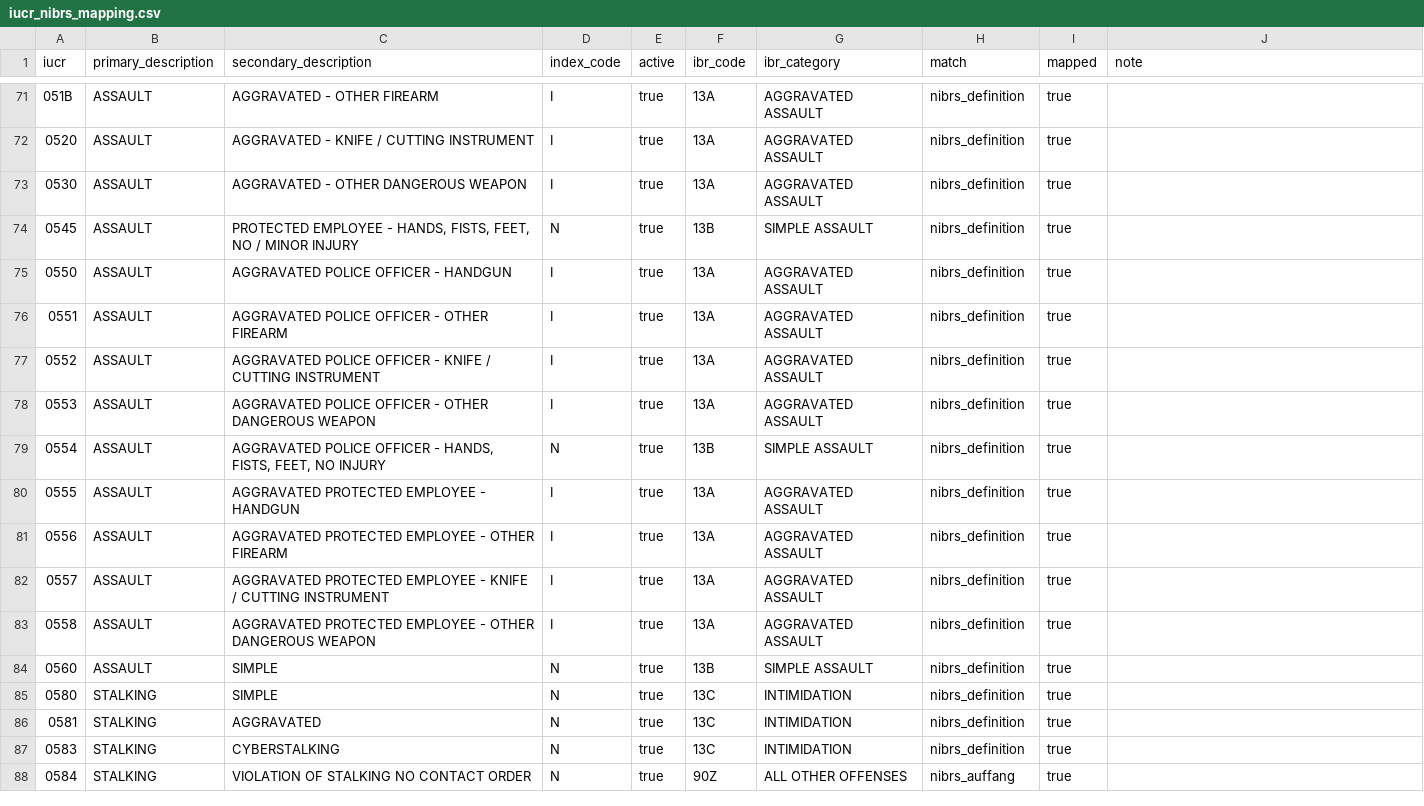
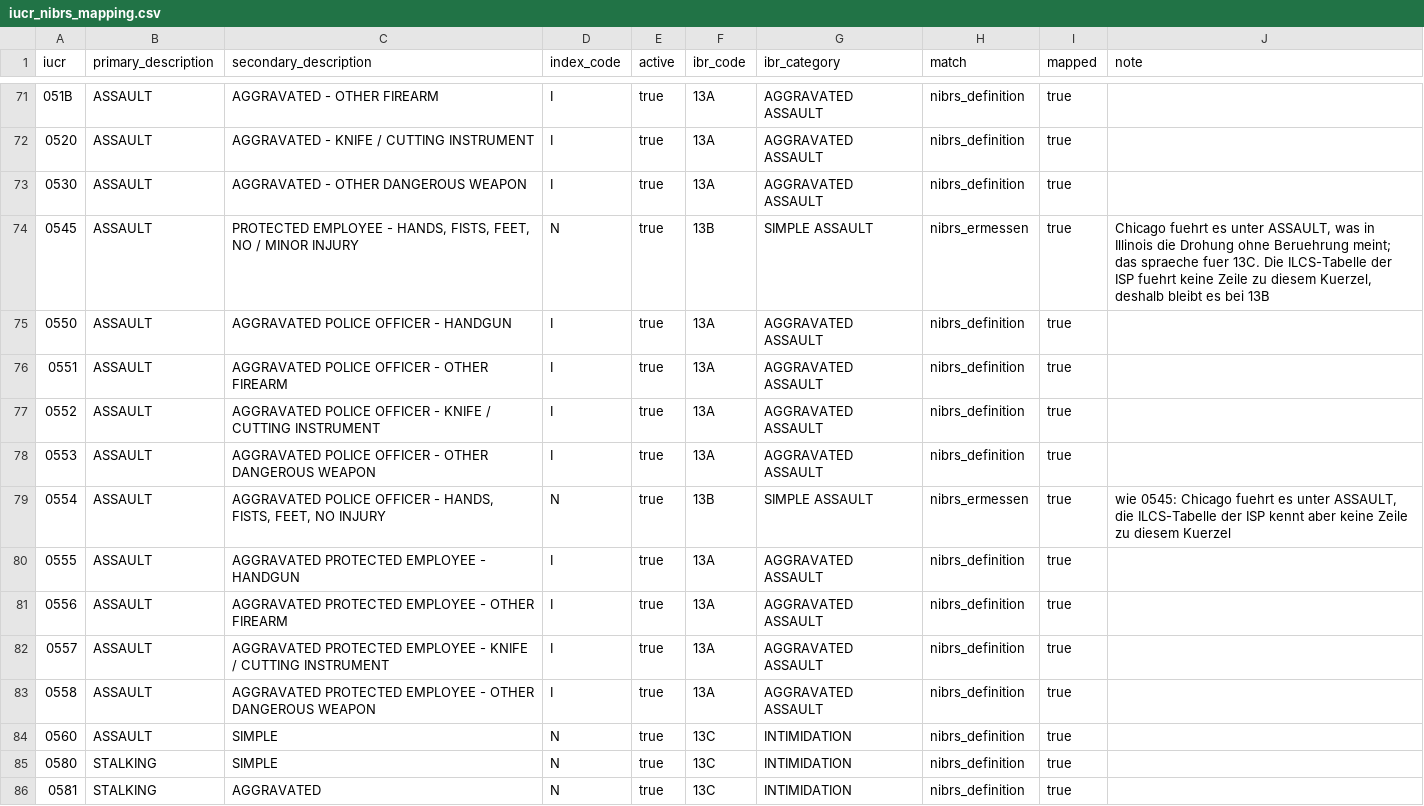
Before and after one commit to artanmusollaj-ops/Crime-Data-Gruppe3, a CSV file: config/iucr_nibrs_mapping.csv, drawn as a sheet; only a part is shown, gaps mark what is left out; the shorter side is filled out with more unchanged rows.

```diff
--- a/config/iucr_nibrs_mapping.csv
+++ b/config/iucr_nibrs_mapping.csv
@@ -73,3 +73,3 @@ iucr,primary_description,secondary_description,index_code,active,ibr_code,ibr_ca
 0530,ASSAULT,AGGRAVATED - OTHER DANGEROUS WEAPON,I,true,13A,AGGRAVATED ASSAULT,nibrs_definition,true,
-0545,ASSAULT,"PROTECTED EMPLOYEE - HANDS, FISTS, FEET, NO / MINOR INJURY",N,true,13B,SIMPLE ASSAULT,nibrs_definition,true,
+0545,ASSAULT,"PROTECTED EMPLOYEE - HANDS, FISTS, FEET, NO / MINOR INJURY",N,true,13B,SIMPLE ASSAULT,nibrs_ermessen,true,"Chicago fuehrt es unter ASSAULT, was in Illinois die Drohung ohne Beruehrung meint; das spraeche fuer 13C. Die ILCS-Tabelle der ISP fuehrt keine Zeile zu diesem Kuerzel, deshalb bleibt es bei 13B"
 0550,ASSAULT,AGGRAVATED POLICE OFFICER - HANDGUN,I,true,13A,AGGRAVATED ASSAULT,nibrs_definition,true,
@@ -78,3 +78,3 @@ iucr,primary_description,secondary_description,index_code,active,ibr_code,ibr_ca
 0553,ASSAULT,AGGRAVATED POLICE OFFICER - OTHER DANGEROUS WEAPON,I,true,13A,AGGRAVATED ASSAULT,nibrs_definition,true,
-0554,ASSAULT,"AGGRAVATED POLICE OFFICER - HANDS, FISTS, FEET, NO INJURY",N,true,13B,SIMPLE ASSAULT,nibrs_definition,true,
+0554,ASSAULT,"AGGRAVATED POLICE OFFICER - HANDS, FISTS, FEET, NO INJURY",N,true,13B,SIMPLE ASSAULT,nibrs_ermessen,true,"wie 0545: Chicago fuehrt es unter ASSAULT, die ILCS-Tabelle der ISP kennt aber keine Zeile zu diesem Kuerzel"
 0555,ASSAULT,AGGRAVATED PROTECTED EMPLOYEE - HANDGUN,I,true,13A,AGGRAVATED ASSAULT,nibrs_definition,true,
@@ -83,3 +83,3 @@ iucr,primary_description,secondary_description,index_code,active,ibr_code,ibr_ca
 0558,ASSAULT,AGGRAVATED PROTECTED EMPLOYEE - OTHER DANGEROUS WEAPON,I,true,13A,AGGRAVATED ASSAULT,nibrs_definition,true,
-0560,ASSAULT,SIMPLE,N,true,13B,SIMPLE ASSAULT,nibrs_definition,true,
+0560,ASSAULT,SIMPLE,N,true,13C,INTIMIDATION,nibrs_definition,true,
 0580,STALKING,SIMPLE,N,true,13C,INTIMIDATION,nibrs_definition,true,
```
Also changed, not shown: 10 other files.
